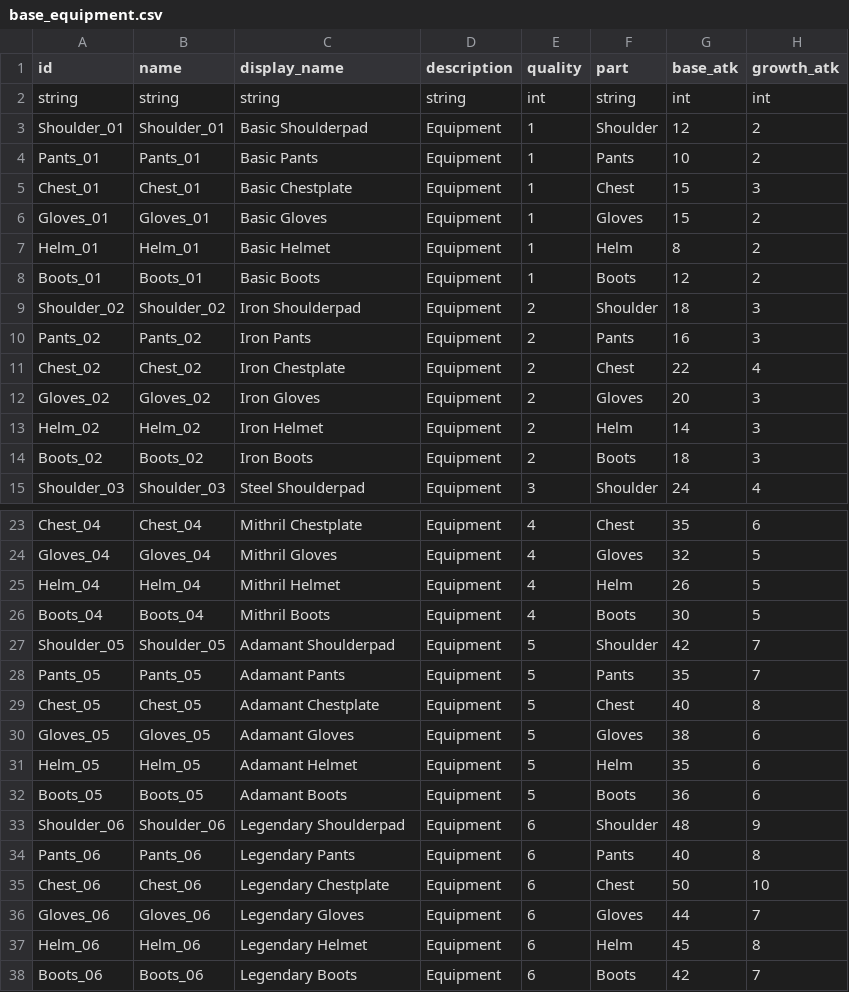
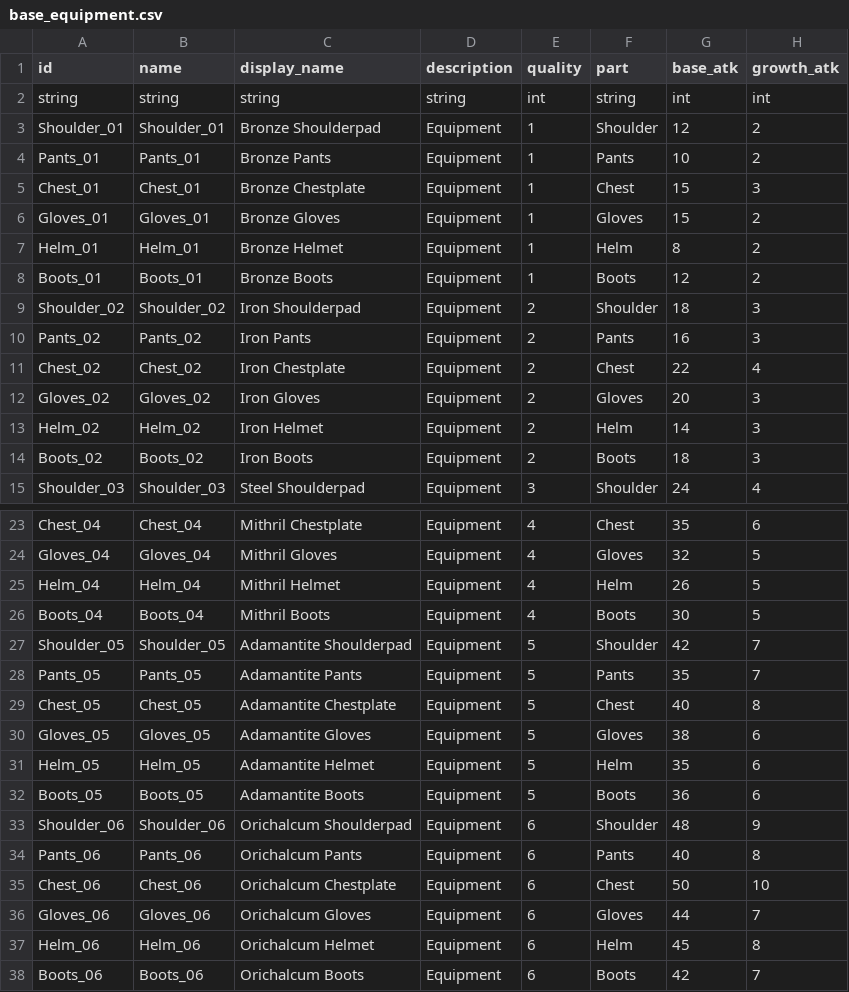
Before and after one commit to AlgoriaNet/project1-server, a CSV file: lib/config/base_equipment.csv, drawn as a sheet; only a part is shown, gaps mark what is left out.

Commit message:
rename equipments

```diff
--- a/lib/config/base_equipment.csv
+++ b/lib/config/base_equipment.csv
@@ -2,8 +2,8 @@ id,name,display_name,description,quality,part,base_atk,growth_atk
 string,string,string,string,int,string,int,int
-Shoulder_01,Shoulder_01,Basic Shoulderpad,Equipment,1,Shoulder,12,2
-Pants_01,Pants_01,Basic Pants,Equipment,1,Pants,10,2
-Chest_01,Chest_01,Basic Chestplate,Equipment,1,Chest,15,3
-Gloves_01,Gloves_01,Basic Gloves,Equipment,1,Gloves,15,2
-Helm_01,Helm_01,Basic Helmet,Equipment,1,Helm,8,2
-Boots_01,Boots_01,Basic Boots,Equipment,1,Boots,12,2
+Shoulder_01,Shoulder_01,Bronze Shoulderpad,Equipment,1,Shoulder,12,2
+Pants_01,Pants_01,Bronze Pants,Equipment,1,Pants,10,2
+Chest_01,Chest_01,Bronze Chestplate,Equipment,1,Chest,15,3
+Gloves_01,Gloves_01,Bronze Gloves,Equipment,1,Gloves,15,2
+Helm_01,Helm_01,Bronze Helmet,Equipment,1,Helm,8,2
+Boots_01,Boots_01,Bronze Boots,Equipment,1,Boots,12,2
 Shoulder_02,Shoulder_02,Iron Shoulderpad,Equipment,2,Shoulder,18,3
@@ -26,13 +26,13 @@ Helm_04,Helm_04,Mithril Helmet,Equipment,4,Helm,26,5
 Boots_04,Boots_04,Mithril Boots,Equipment,4,Boots,30,5
-Shoulder_05,Shoulder_05,Adamant Shoulderpad,Equipment,5,Shoulder,42,7
-Pants_05,Pants_05,Adamant Pants,Equipment,5,Pants,35,7
-Chest_05,Chest_05,Adamant Chestplate,Equipment,5,Chest,40,8
-Gloves_05,Gloves_05,Adamant Gloves,Equipment,5,Gloves,38,6
-Helm_05,Helm_05,Adamant Helmet,Equipment,5,Helm,35,6
-Boots_05,Boots_05,Adamant Boots,Equipment,5,Boots,36,6
-Shoulder_06,Shoulder_06,Legendary Shoulderpad,Equipment,6,Shoulder,48,9
-Pants_06,Pants_06,Legendary Pants,Equipment,6,Pants,40,8
-Chest_06,Chest_06,Legendary Chestplate,Equipment,6,Chest,50,10
-Gloves_06,Gloves_06,Legendary Gloves,Equipment,6,Gloves,44,7
-Helm_06,Helm_06,Legendary Helmet,Equipment,6,Helm,45,8
-Boots_06,Boots_06,Legendary Boots,Equipment,6,Boots,42,7
+Shoulder_05,Shoulder_05,Adamantite Shoulderpad,Equipment,5,Shoulder,42,7
+Pants_05,Pants_05,Adamantite Pants,Equipment,5,Pants,35,7
+Chest_05,Chest_05,Adamantite Chestplate,Equipment,5,Chest,40,8
+Gloves_05,Gloves_05,Adamantite Gloves,Equipment,5,Gloves,38,6
+Helm_05,Helm_05,Adamantite Helmet,Equipment,5,Helm,35,6
+Boots_05,Boots_05,Adamantite Boots,Equipment,5,Boots,36,6
+Shoulder_06,Shoulder_06,Orichalcum Shoulderpad,Equipment,6,Shoulder,48,9
+Pants_06,Pants_06,Orichalcum Pants,Equipment,6,Pants,40,8
+Chest_06,Chest_06,Orichalcum Chestplate,Equipment,6,Chest,50,10
+Gloves_06,Gloves_06,Orichalcum Gloves,Equipment,6,Gloves,44,7
+Helm_06,Helm_06,Orichalcum Helmet,Equipment,6,Helm,45,8
+Boots_06,Boots_06,Orichalcum Boots,Equipment,6,Boots,42,7
```
Also changed, not shown: 4 other files.
